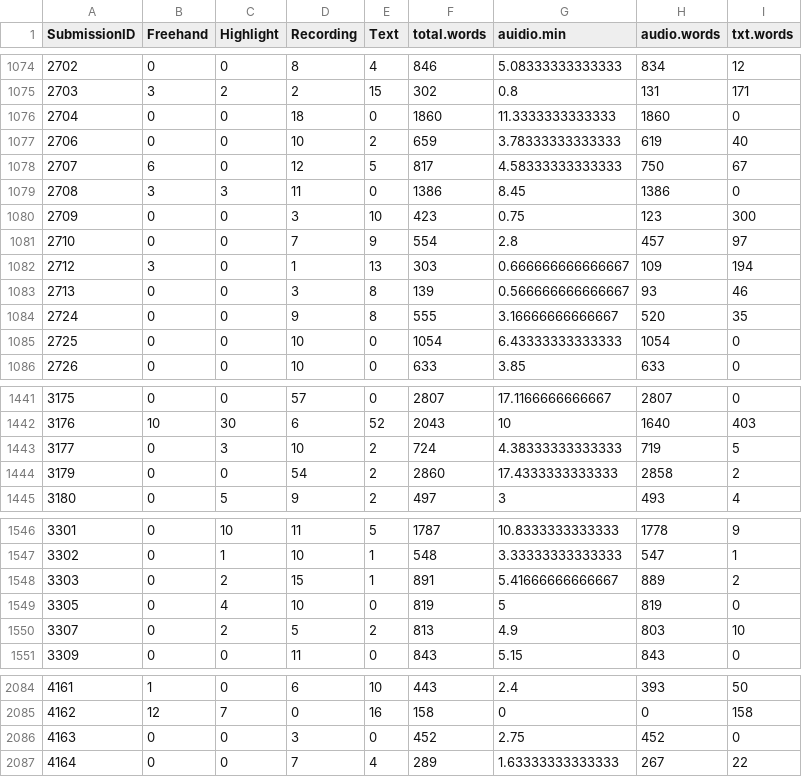
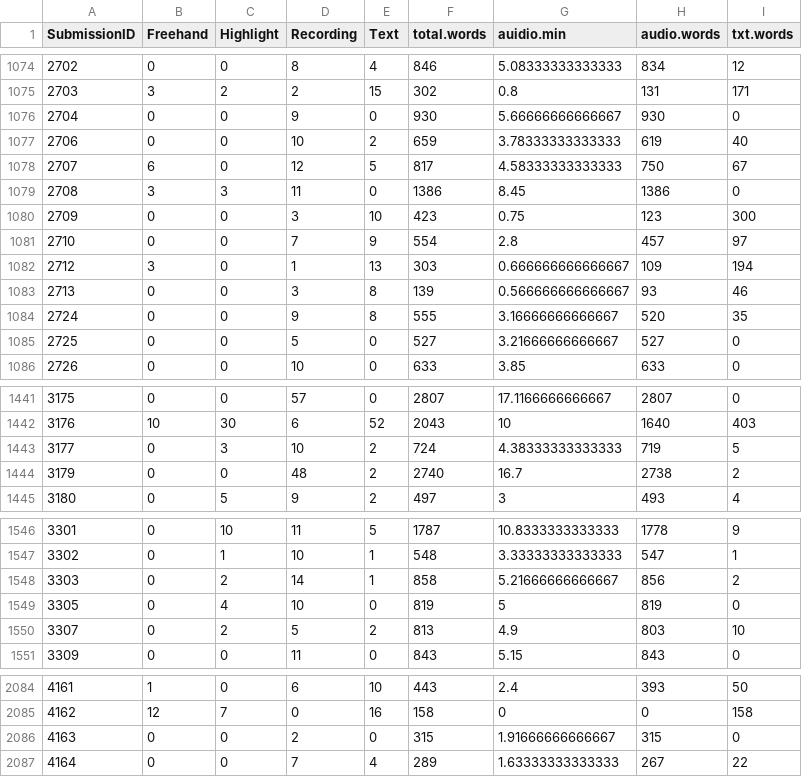
Before and after one commit to KirstenZimbardi/FeedbackAnalytics, a CSV file: Data Stage 2/FbPsummary.csv, drawn as a sheet; only a part is shown, gaps mark what is left out; the diff covers the shown part only.

Commit message:
Audio use summary
found issues with duplicate audio filenames - cleaned up FbP and FbU;
created new AudioUse.csv summary and a side scratch rm. for audio use
outputs - will eventually get pulled back into main outputs.rmd for
paper…

```diff
--- a/Data Stage 2/FbPsummary.csv
+++ b/Data Stage 2/FbPsummary.csv
@@ -1075,3 +1075,3 @@
 2703,3,2,2,15,302,0.8,131,171
-2704,0,0,18,0,1860,11.3333333333333,1860,0
+2704,0,0,9,0,930,5.66666666666667,930,0
 2706,0,0,10,2,659,3.78333333333333,619,40
@@ -1084,3 +1084,3 @@
 2724,0,0,9,8,555,3.16666666666667,520,35
-2725,0,0,10,0,1054,6.43333333333333,1054,0
+2725,0,0,5,0,527,3.21666666666667,527,0
 2726,0,0,10,0,633,3.85,633,0
@@ -1443,3 +1443,3 @@
 3177,0,3,10,2,724,4.38333333333333,719,5
-3179,0,0,54,2,2860,17.4333333333333,2858,2
+3179,0,0,48,2,2740,16.7,2738,2
 3180,0,5,9,2,497,3,493,4
@@ -1547,3 +1547,3 @@
 3302,0,1,10,1,548,3.33333333333333,547,1
-3303,0,2,15,1,891,5.41666666666667,889,2
+3303,0,2,14,1,858,5.21666666666667,856,2
 3305,0,4,10,0,819,5,819,0
@@ -2085,3 +2085,3 @@
 4162,12,7,0,16,158,0,0,158
-4163,0,0,3,0,452,2.75,452,0
+4163,0,0,2,0,315,1.91666666666667,315,0
 4164,0,0,7,4,289,1.63333333333333,267,22
```
Also changed, not shown: 116 edited cells elsewhere in this file, 3 other files.
